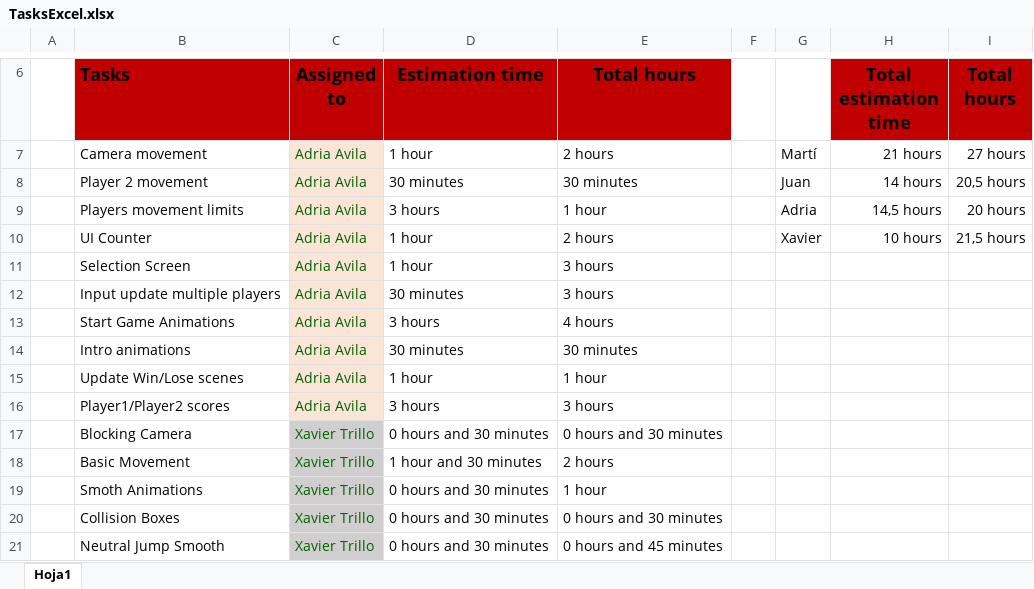
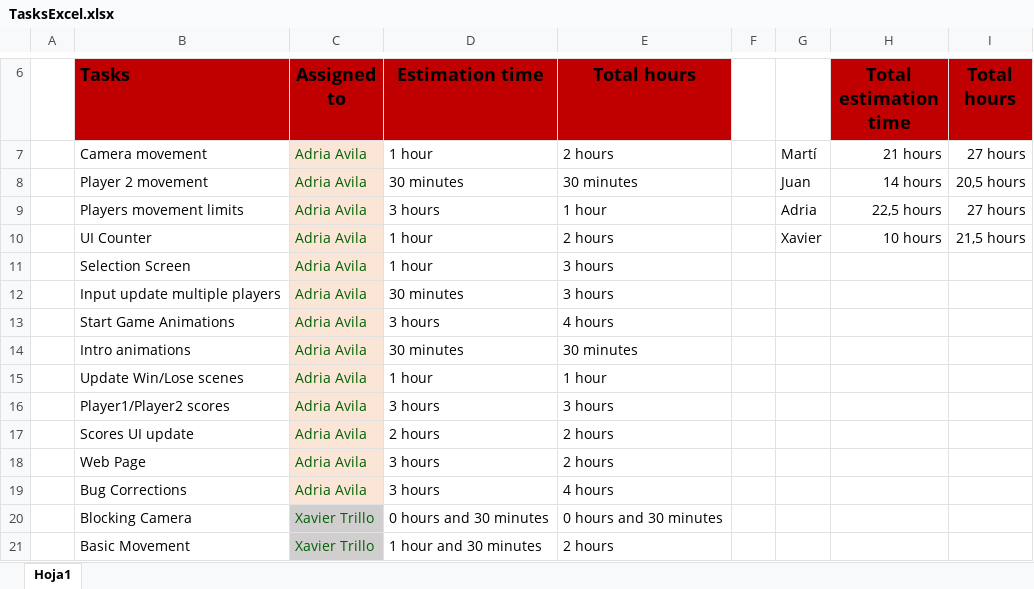
Before and after one commit to mtorres5254/Arial--Comic-Sans--Dealers, an Excel workbook: ExcelTasks/TasksExcel.xlsx, sheet Hoja1, drawn as a sheet; only a part is shown, gaps mark what is left out; the shorter side is filled out with more unchanged rows; values as stored, in another font and other column widths than the file's, no borders; the diff names each change by its address in the sheet, - before the commit and + after, or states it on an @@ line.

Commit message:
Excel update

```diff
--- a/ExcelTasks/TasksExcel.xlsx (sheet Hoja1)
+++ b/ExcelTasks/TasksExcel.xlsx (sheet Hoja1)
-H9 (Total estimation time): 14,5 hours
+H9 (Total estimation time): 22,5 hours
-I9 (Total hours): 20 hours
+I9 (Total hours): 27 hours
+row 17:  | Scores UI update | Adria Avila | 2 hours | 2 hours
+row 18:  | Web Page | Adria Avila | 3 hours | 2 hours
+row 19:  | Bug Corrections | Adria Avila | 3 hours | 4 hours
```
